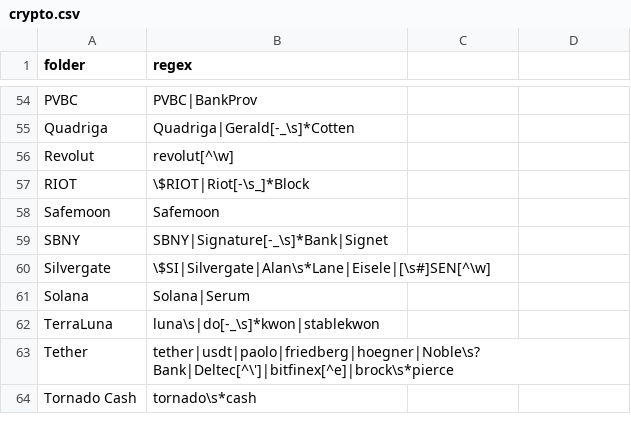
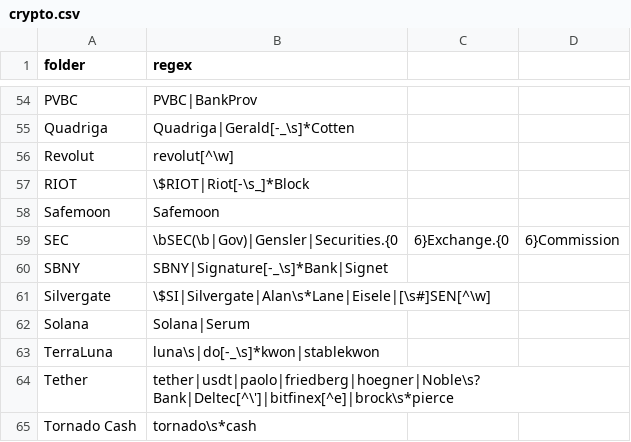
Before and after one commit to michelcrypt4d4mus/clown_sort, a CSV file: clown_sort/sorting_rules/crypto.csv, drawn as a sheet; only a part is shown, gaps mark what is left out; the diff names each change by its address in the sheet, - before the commit and + after, or states it on an @@ line.

```diff
--- a/clown_sort/sorting_rules/crypto.csv
+++ b/clown_sort/sorting_rules/crypto.csv
+row 59: SEC | \bSEC(\b|Gov)|Gensler|Securities.{0 | 6}Exchange.{0 | 6}Commission
```
Also changed, not shown: 11 other files.
